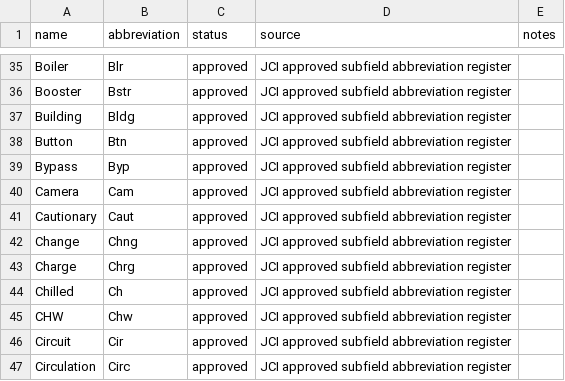
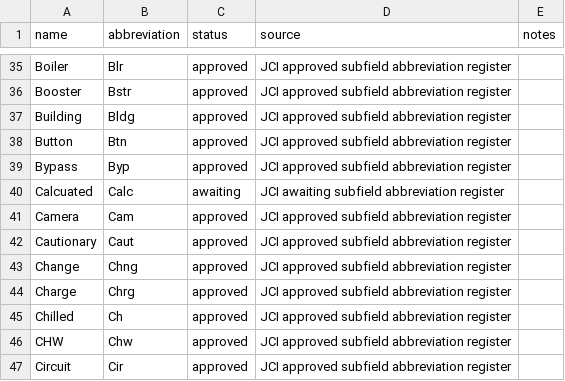
Before and after one commit to robertkrzysik-jci/jci-smart-building-ontology-registers, a CSV file: data/Subfield_Abbreviations_Register.csv, drawn as a sheet; only a part is shown, gaps mark what is left out; the shorter side is filled out with more unchanged rows.

Commit message:
Update Subfield_Abbreviations_Register.csv

```diff
--- a/data/Subfield_Abbreviations_Register.csv
+++ b/data/Subfield_Abbreviations_Register.csv
@@ -39,2 +39,3 @@ Button,Btn,approved,JCI approved subfield abbreviation register,
 Bypass,Byp,approved,JCI approved subfield abbreviation register,
+Calcuated,Calc,awaiting,JCI awaiting subfield abbreviation register,
 Camera,Cam,approved,JCI approved subfield abbreviation register,
```
